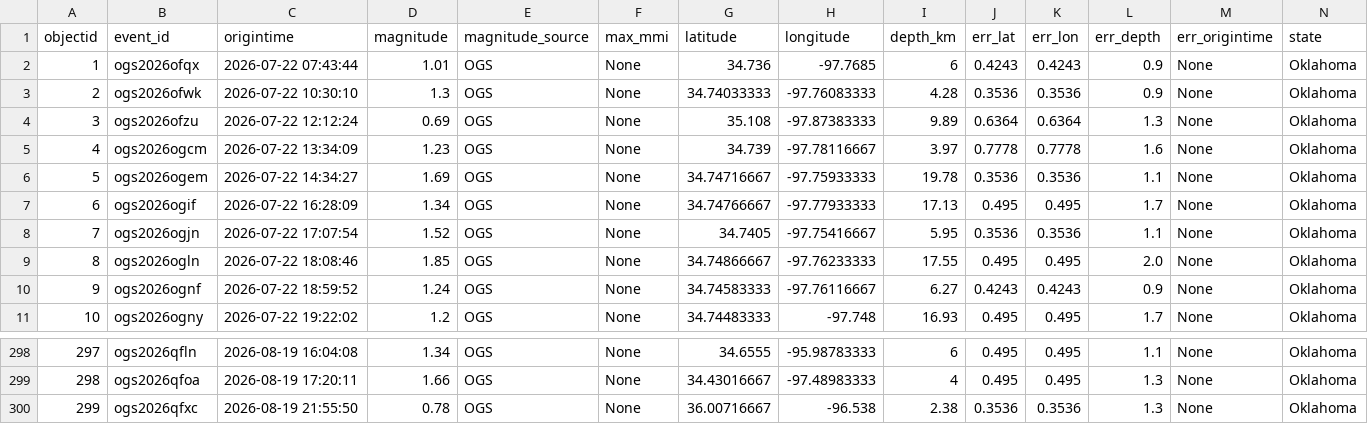
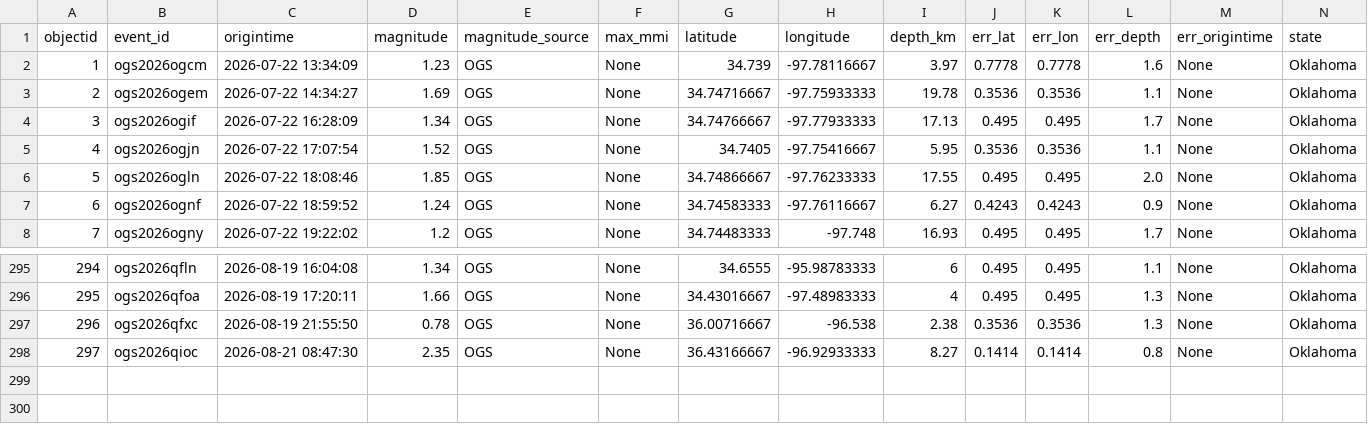
Before and after one commit to Hy-X/OGS_Catalog_Update, a CSV file: ogs_events_past_30days.csv, drawn as a sheet; only a part is shown, gaps mark what is left out; removed rows and columns are numbered as before the commit, all else as after; rows hold the shown columns only; the diff names each change by its address in the sheet, - before the commit and + after, or states it on an @@ line.

```diff
--- a/ogs_events_past_30days.csv
+++ b/ogs_events_past_30days.csv
-row 2: 1 | ogs2026ofqx | 2026-07-22 07:43:44 | 1.01 | OGS | None | 34.736 | -97.7685 | 6 | 0.4243 | 0.4243 | 0.9 | None | Oklahoma
-row 3: 2 | ogs2026ofwk | 2026-07-22 10:30:10 | 1.3 | OGS | None | 34.74033333 | -97.76083333 | 4.28 | 0.3536 | 0.3536 | 0.9 | None | Oklahoma
-row 4: 3 | ogs2026ofzu | 2026-07-22 12:12:24 | 0.69 | OGS | None | 35.108 | -97.87383333 | 9.89 | 0.6364 | 0.6364 | 1.3 | None | Oklahoma
@@ column A (objectid) renumbered between rows 2 and 297 @@
+row 298: 297 | ogs2026qioc | 2026-08-21 08:47:30 | 2.35 | OGS | None | 36.43166667 | -96.92933333 | 8.27 | 0.1414 | 0.1414 | 0.8 | None | Oklahoma
```
Also changed, not shown: ogs_events_past_7days.csv, 2 other files.
